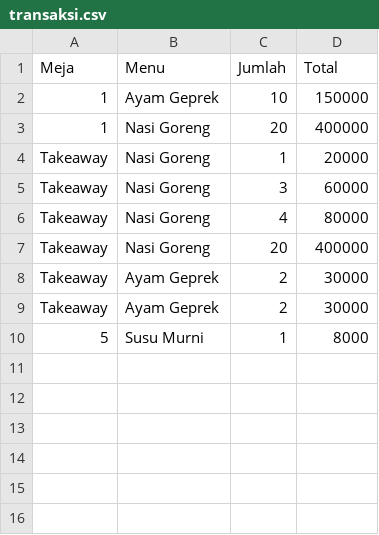
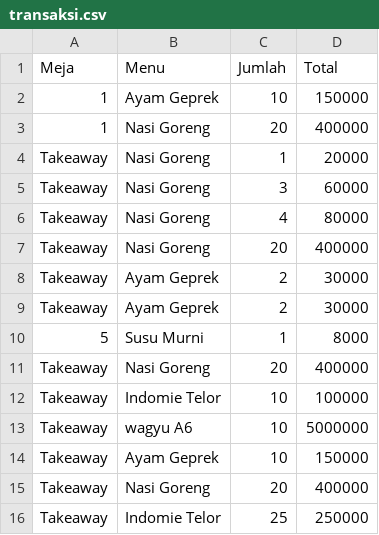
Before and after one commit to Febrian123-create/Tubes-Daspro, a CSV file: transaksi.csv, drawn as a sheet; the diff names each change by its address in the sheet, - before the commit and + after, or states it on an @@ line.

```diff
--- a/transaksi.csv
+++ b/transaksi.csv
+row 11: Takeaway | Nasi Goreng | 20 | 400000
+row 12: Takeaway | Indomie Telor | 10 | 100000
+row 13: Takeaway | wagyu A6 | 10 | 5000000
+row 14: Takeaway | Ayam Geprek | 10 | 150000
+row 15: Takeaway | Nasi Goreng | 20 | 400000
+row 16: Takeaway | Indomie Telor | 25 | 250000
```
Also changed, not shown: 4 other files.
